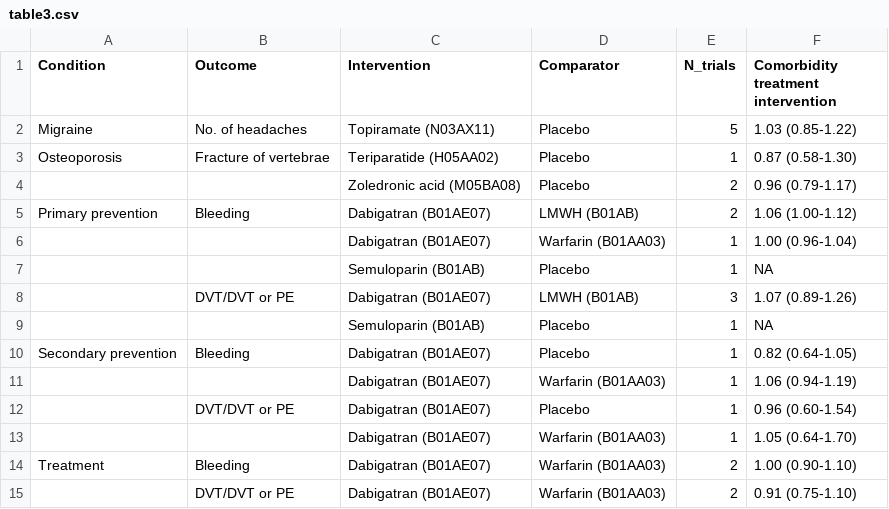
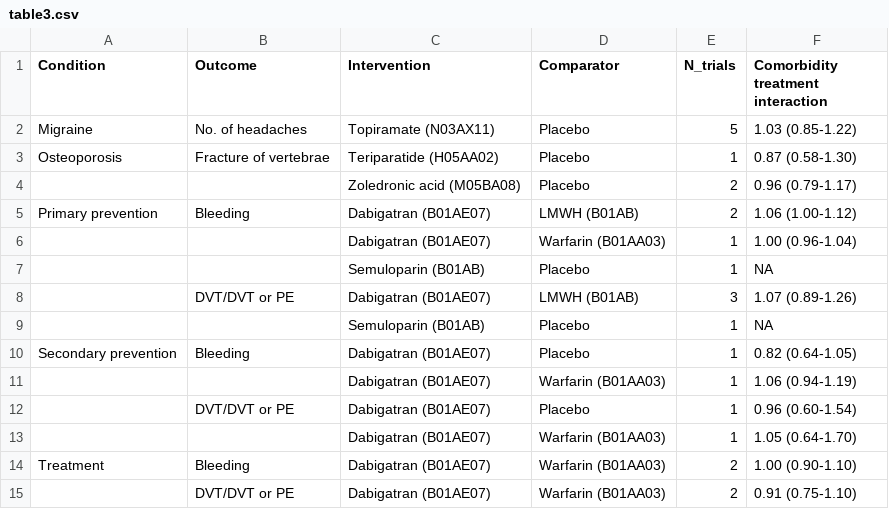
Before and after one commit to ChronicDiseaseEpi/hte_cm_pblc, a CSV file: Outputs/table3.csv, drawn as a sheet.

Commit message:
Correct typo

```diff
--- a/Outputs/table3.csv
+++ b/Outputs/table3.csv
@@ -1,2 +1,2 @@
-Condition,Outcome,Intervention,Comparator,N_trials,Comorbidity treatment intervention
+Condition,Outcome,Intervention,Comparator,N_trials,Comorbidity treatment interaction
 Migraine,No. of headaches,Topiramate (N03AX11),Placebo,5,1.03 (0.85-1.22)
```
Also changed, not shown: 1 other file.
